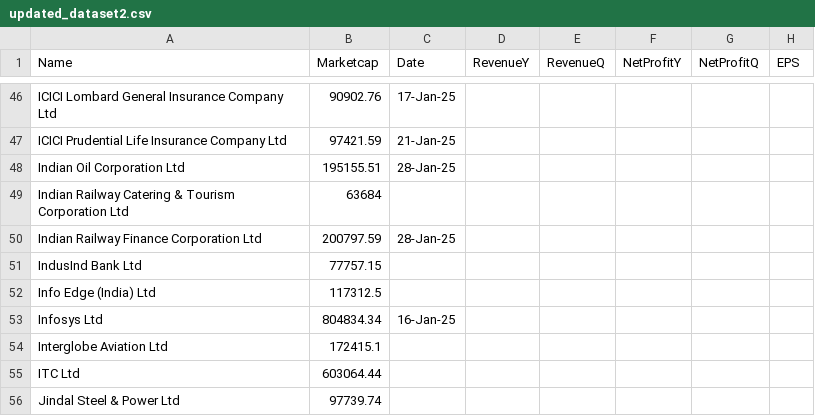
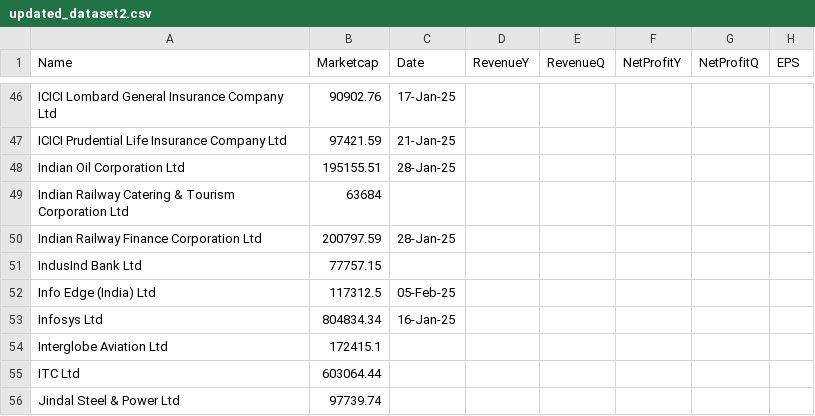
Before and after one commit to locationreviewx/ReviewXwebsite, a CSV file: updated_dataset2.csv, drawn as a sheet; only a part is shown, gaps mark what is left out.

Commit message:
Update updated_dataset2.csv

```diff
--- a/updated_dataset2.csv
+++ b/updated_dataset2.csv
@@ -51,3 +51,3 @@ Indian Railway Finance Corporation Ltd,200797.59,28-Jan-25,,,,,
 IndusInd Bank Ltd,77757.15,,,,,,
-Info Edge (India) Ltd,117312.5,,,,,,
+Info Edge (India) Ltd,117312.5,05-Feb-25,,,,,
 Infosys Ltd,804834.34,16-Jan-25,,,,,
```
